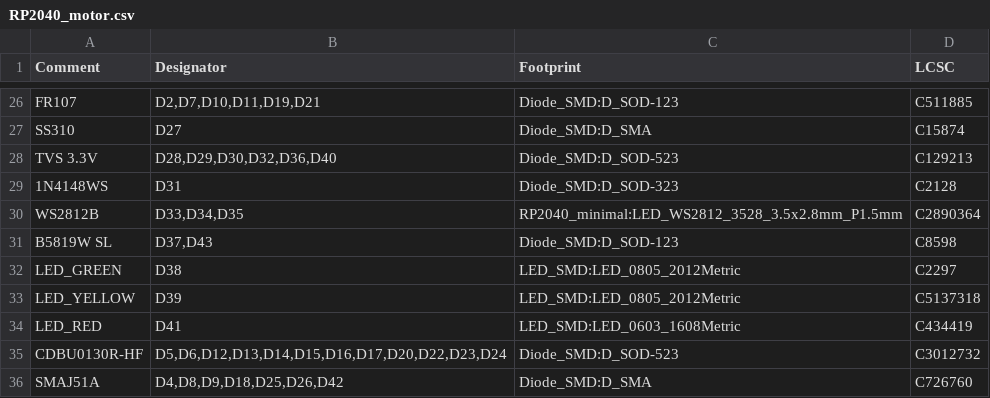
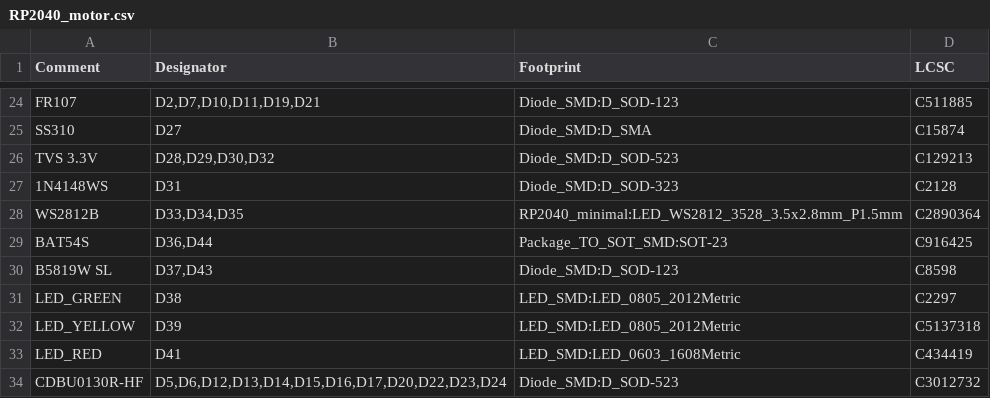
Before and after one commit to Twisted-Fields/rp2040-motor-controller, a CSV file: RP2040_motor.csv, drawn as a sheet; only a part is shown, gaps mark what is left out; the shorter side is filled out with more unchanged rows; the diff covers the shown part only.

Commit message:
Updated board design ready for final design review before fabrication.

```diff
--- a/RP2040_motor.csv
+++ b/RP2040_motor.csv
@@ -27,5 +25,6 @@ Comment,Designator,Footprint,LCSC
 "SS310","D27","Diode_SMD:D_SMA","C15874"
-"TVS 3.3V","D28,D29,D30,D32,D36,D40","Diode_SMD:D_SOD-523","C129213"
+"TVS 3.3V","D28,D29,D30,D32","Diode_SMD:D_SOD-523","C129213"
 "1N4148WS","D31","Diode_SMD:D_SOD-323","C2128"
 "WS2812B","D33,D34,D35","RP2040_minimal:LED_WS2812_3528_3.5x2.8mm_P1.5mm","C2890364"
+"BAT54S","D36,D44","Package_TO_SOT_SMD:SOT-23","C916425"
 "B5819W SL","D37,D43","Diode_SMD:D_SOD-123","C8598"
```
Also changed, not shown: 5 added rows, 8 removed rows and 13 edited cells elsewhere in this file, 38 other files.
